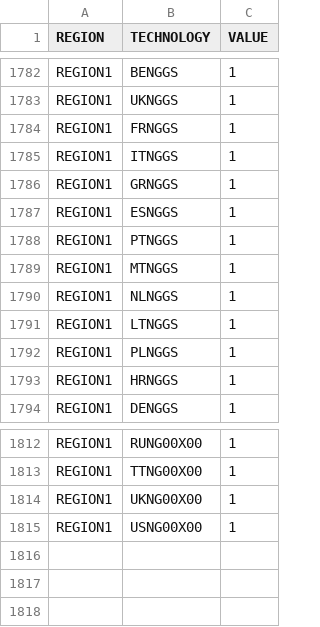
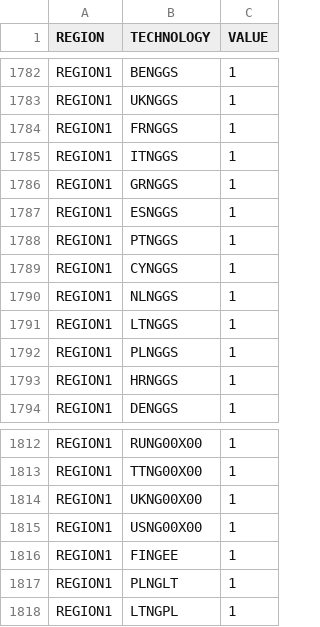
Before and after one commit to KTH-dESA/OSeMBE, a CSV file: input_data/data/CapacityToActivityUnit.csv, drawn as a sheet; only a part is shown, gaps mark what is left out.

```diff
--- a/input_data/data/CapacityToActivityUnit.csv
+++ b/input_data/data/CapacityToActivityUnit.csv
@@ -1788,3 +1788,3 @@ REGION1,ESNGGS,1
 REGION1,PTNGGS,1
-REGION1,MTNGGS,1
+REGION1,CYNGGS,1
 REGION1,NLNGGS,1
@@ -1815 +1815,4 @@ REGION1,UKNG00X00,1
 REGION1,USNG00X00,1
+REGION1,FINGEE,1
+REGION1,PLNGLT,1
+REGION1,LTNGPL,1
```
Also changed, not shown: input_data/data/AccumulatedAnnualDemand.csv, input_data/data/OperationalLife.csv, 10 other files.
